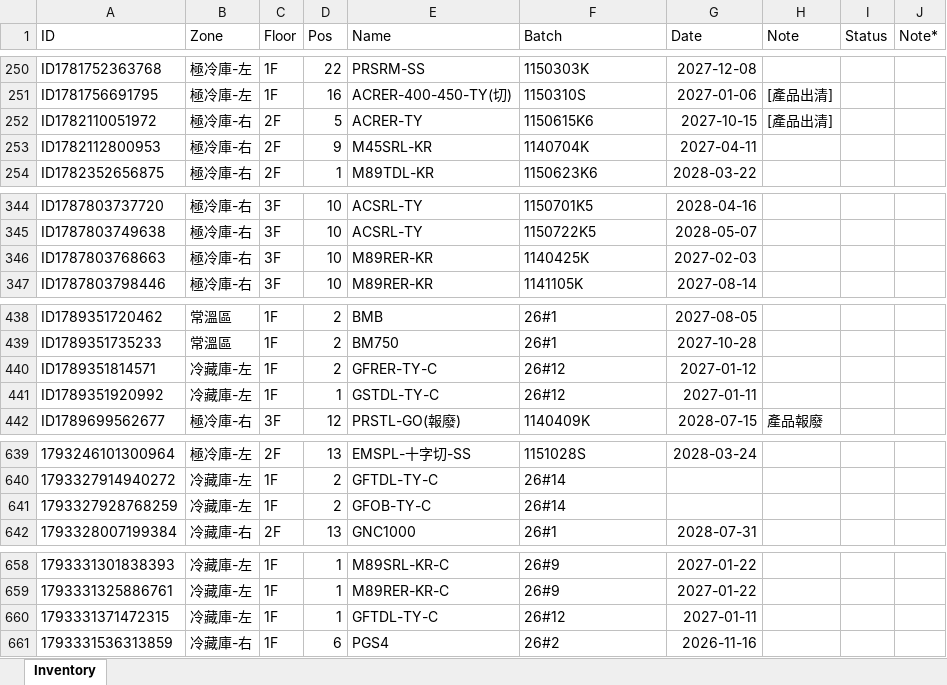
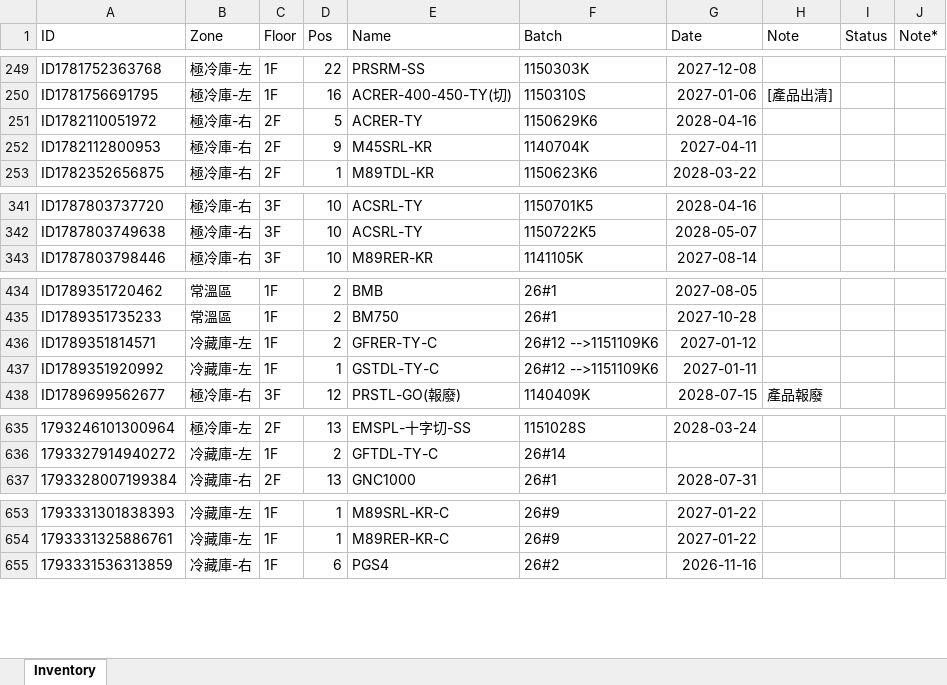
Before and after one commit to mingfonglpg-bit/-1-1, an Excel workbook: 擴充凍庫.xlsx, sheet Inventory, drawn as a sheet; only a part is shown, gaps mark what is left out; values as stored, in another font and other column widths than the file's, no borders; charts and pictures not drawn; removed rows and columns are numbered as before the commit, all else as after; the diff covers the shown part only; the diff names each change by its address in the sheet, - before the commit and + after, or states it on an @@ line.

```diff
--- a/擴充凍庫.xlsx (sheet Inventory)
+++ b/擴充凍庫.xlsx (sheet Inventory)
-F251 (Batch): 1150615K6
+F251 (Batch): 1150629K6
-G251 (Date): 2027-10-15
+G251 (Date): 2028-04-16
-H251 (Note): [產品出清]
+H251 (Note): (empty)
-row 346: ID1787803768663 | 極冷庫-右 | 3F | 10 | M89RER-KR | 1140425K | 2027-02-03
-F436:F437 (Batch): 26#12
+F436:F437 (Batch): 26#12 -->1151109K6
-row 641: 1793327928768259 | 冷藏庫-左 | 1F | 2 | GFOB-TY-C | 26#14
-row 660: 1793331371472315 | 冷藏庫-左 | 1F | 1 | GFTDL-TY-C | 26#12 | 2027-01-11
```
Also changed, not shown: 3 added rows, 6 removed rows and 10 edited cells elsewhere in this sheet.
